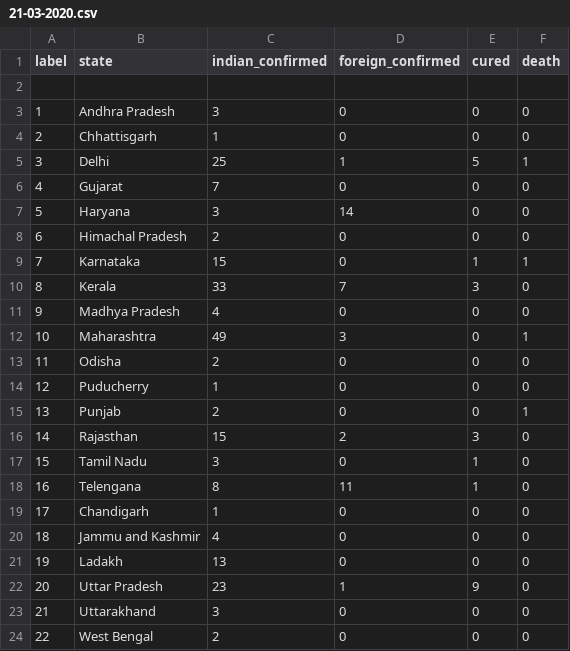
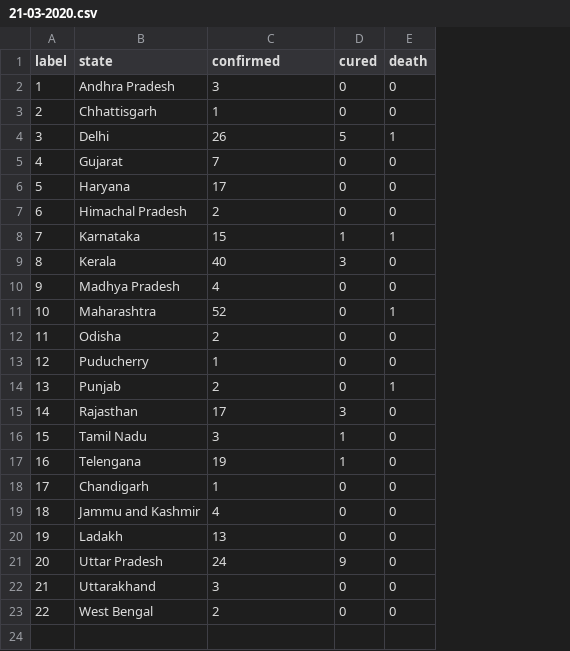
Before and after one commit to arjkashyap/PyTaskMaster, a CSV file: COVID-19-Tracker/data/21-03-2020.csv, drawn as a sheet; removed rows and columns are numbered as before the commit, all else as after; the diff names each change by its address in the sheet, - before the commit and + after, or states it on an @@ line.

```diff
--- a/COVID-19-Tracker/data/21-03-2020.csv
+++ b/COVID-19-Tracker/data/21-03-2020.csv
-column D (foreign_confirmed), rows 3-24: 0 | 0 | 1 | 0 | 14 | 0 | 0 | 7 | 0 | 3 | 0 | 0 | 0 | 2 | 0 | 11 | 0 | 0 | 0 | 1 | 0 | 0
-C1: indian_confirmed
+C1: confirmed
-row 2: (empty)
-C4 (confirmed): 25
+C4 (confirmed): 26
-C6 (confirmed): 3
+C6 (confirmed): 17
-C9 (confirmed): 33
+C9 (confirmed): 40
-C11 (confirmed): 49
+C11 (confirmed): 52
-C15 (confirmed): 15
+C15 (confirmed): 17
-C17 (confirmed): 8
+C17 (confirmed): 19
-C21 (confirmed): 23
+C21 (confirmed): 24
```
Also changed, not shown: COVID-19-Tracker/data/02-04-2020.csv, COVID-19-Tracker/data/03-04-2020.csv, 19 other files.
